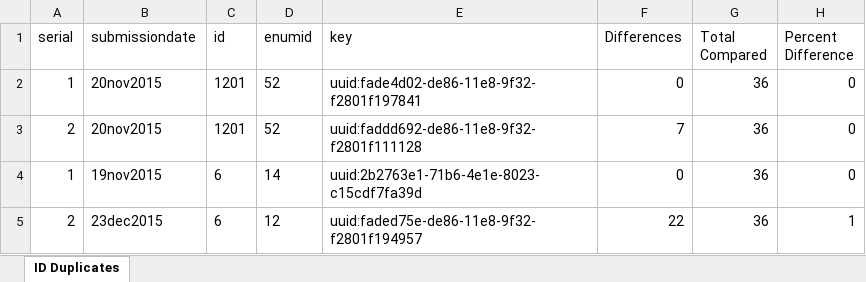
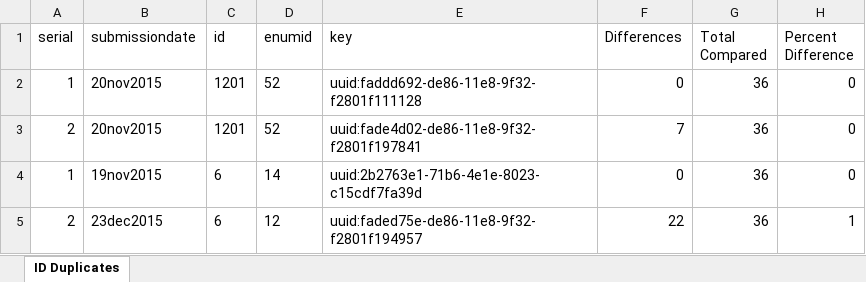
Before and after one commit to PovertyAction/ipa_dms4.0, an Excel workbook: folders/04_checks/02_outputs/hfc_outputs.xlsx, sheet ID Duplicates, drawn as a sheet; values as stored, in another font and other column widths than the file's, no borders; the diff names each change by its address in the sheet, - before the commit and + after, or states it on an @@ line.

```diff
--- a/folders/04_checks/02_outputs/hfc_outputs.xlsx (sheet ID Duplicates)
+++ b/folders/04_checks/02_outputs/hfc_outputs.xlsx (sheet ID Duplicates)
-E2 (key): uuid:fade4d02-de86-11e8-9f32-f2801f197841
+E2 (key): uuid:faddd692-de86-11e8-9f32-f2801f111128
-E3 (key): uuid:faddd692-de86-11e8-9f32-f2801f111128
+E3 (key): uuid:fade4d02-de86-11e8-9f32-f2801f197841
```
Also changed, not shown: 1 other file.
